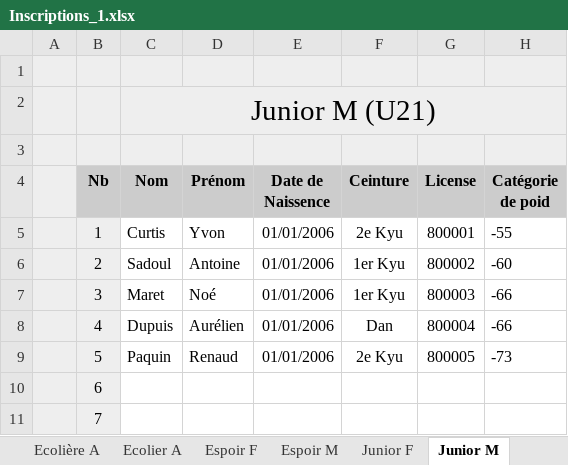
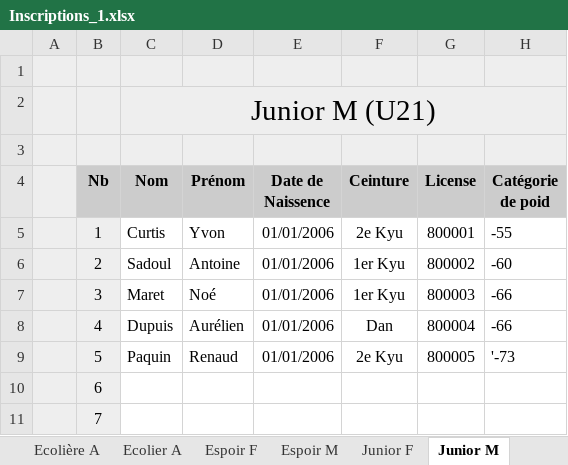
Before and after one commit to FlorianDubath/Tournamant, an Excel workbook: MaterielTest/Inscriptions_1.xlsx, sheet Junior M, drawn as a sheet; only a part is shown; values as stored, in another font and other column widths than the file's, no borders; conditional formats not drawn; the diff names each change by its address in the sheet, - before the commit and + after, or states it on an @@ line.

```diff
--- a/MaterielTest/Inscriptions_1.xlsx (sheet Junior M)
+++ b/MaterielTest/Inscriptions_1.xlsx (sheet Junior M)
-H9 (Catégorie de poid): -73
+H9 (Catégorie de poid): '-73
```
Also changed, not shown: sheet Elite M, sheet Vétéran M, sheet Open M, sheet Ecolière B, other sheet tabs, hidden cells, charts or pictures, MaterielTest/Inscriptions_2.xlsx, 10 other files.
